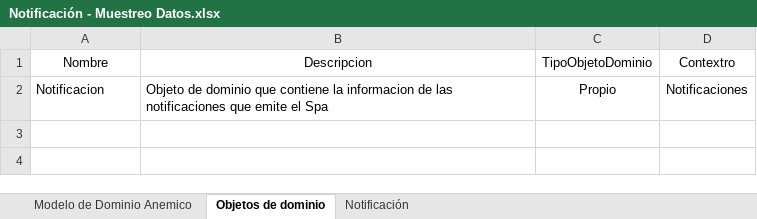
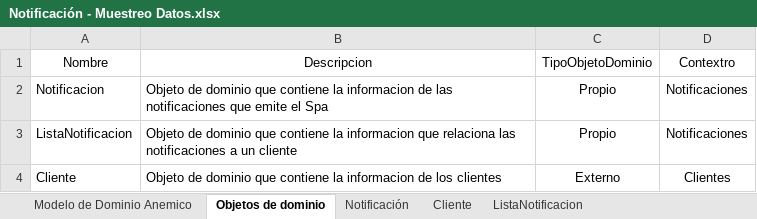
Before and after one commit to cristianospina/DOO, an Excel workbook: SpaOnline/ModeloDominio/Notificación - Muestreo Datos.xlsx, sheet Objetos de dominio, drawn as a sheet; values as stored, in another font and other column widths than the file's, no borders; the diff names each change by its address in the sheet, - before the commit and + after, or states it on an @@ line.

Commit message:
Arreglo de modelo de Dominio

```diff
--- a/SpaOnline/ModeloDominio/Notificación - Muestreo Datos.xlsx (sheet Objetos de dominio)
+++ b/SpaOnline/ModeloDominio/Notificación - Muestreo Datos.xlsx (sheet Objetos de dominio)
+sheet tab: Cliente
+sheet tab: ListaNotificacion
+row 3: ListaNotificacion | Objeto de dominio que contiene la informacion que relaciona las notificaciones a un cliente | Propio | Notificaciones
+row 4: Cliente | Objeto de dominio que contiene la informacion de los clientes | Externo | Clientes
```
Also changed, not shown: sheet Notificación, charts or pictures, SpaOnline/ModeloDominio/Clientes - Muestreo Datos.xlsx, SpaOnline/ModeloDominio/Facturacion - Muestreo Datos.xlsx, 9 other files.
